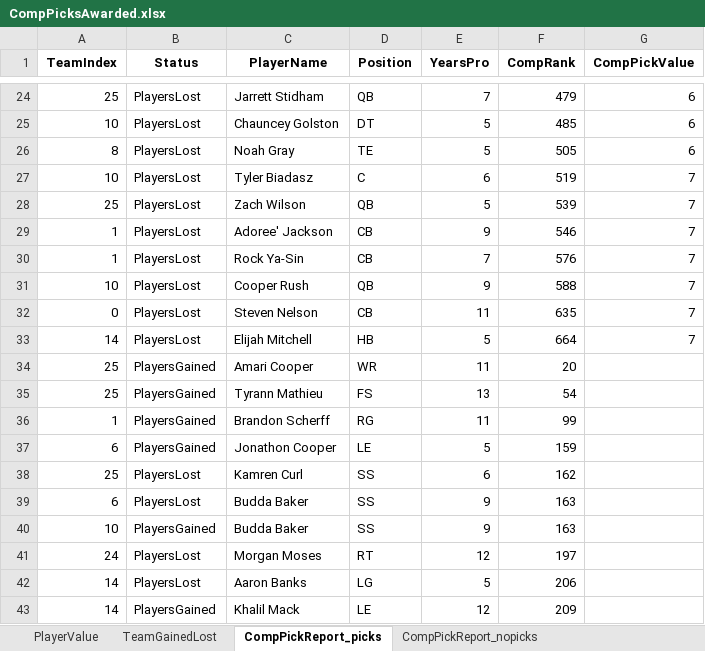
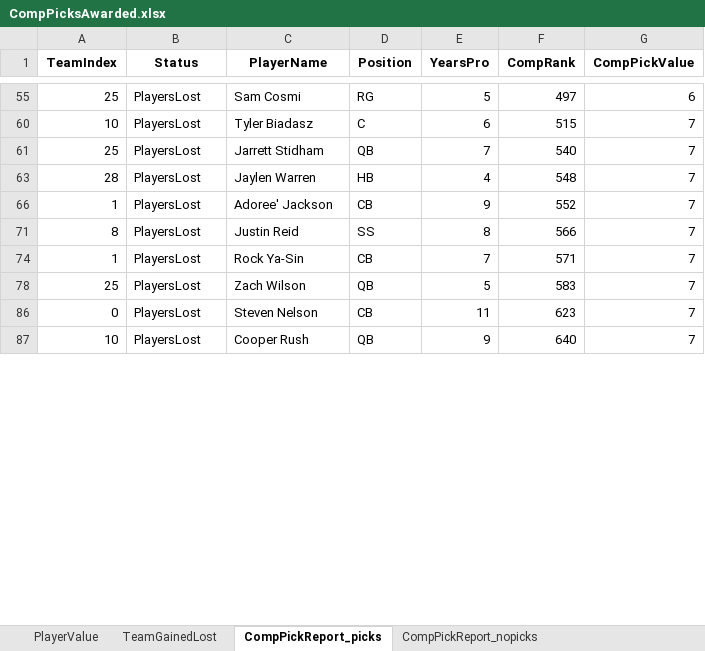
Before and after one commit to ethpec/MaddenTools, an Excel workbook: Files/Madden24/IE/Season2/CompPicksAwarded.xlsx, sheet CompPickReport_picks, drawn as a sheet; only a part is shown, gaps mark what is left out; values as stored, in another font and other column widths than the file's, no borders; removed rows and columns are numbered as before the commit, all else as after; the diff covers the shown part only; the diff names each change by its address in the sheet, - before the commit and + after, or states it on an @@ line.

Commit message:
Season2 comp picks awarded

```diff
--- a/Files/Madden24/IE/Season2/CompPicksAwarded.xlsx (sheet CompPickReport_picks)
+++ b/Files/Madden24/IE/Season2/CompPicksAwarded.xlsx (sheet CompPickReport_picks)
-C55 (PlayerName): Jarrett Stidham
+C55 (PlayerName): Sam Cosmi
-D55 (Position): QB
+D55 (Position): RG
-E55 (YearsPro): 7
+E55 (YearsPro): 5
-F55 (CompRank): 479
+F55 (CompRank): 497
-row 25: 10 | PlayersLost | Chauncey Golston | DT | 5 | 485 | 6
-row 26: 8 | PlayersLost | Noah Gray | TE | 5 | 505 | 6
-F60 (CompRank): 519
+F60 (CompRank): 515
-C61 (PlayerName): Zach Wilson
+C61 (PlayerName): Jarrett Stidham
-E61 (YearsPro): 5
+E61 (YearsPro): 7
-F61 (CompRank): 539
+F61 (CompRank): 540
+row 63: 28 | PlayersLost | Jaylen Warren | HB | 4 | 548 | 7
-F66 (CompRank): 546
+F66 (CompRank): 552
+row 71: 8 | PlayersLost | Justin Reid | SS | 8 | 566 | 7
-F74 (CompRank): 576
+F74 (CompRank): 571
-row 31: 10 | PlayersLost | Cooper Rush | QB | 9 | 588 | 7
+row 78: 25 | PlayersLost | Zach Wilson | QB | 5 | 583 | 7
-F86 (CompRank): 635
+F86 (CompRank): 623
-row 33: 14 | PlayersLost | Elijah Mitchell | HB | 5 | 664 | 7
@@ row 34 hidden: 25 | PlayersGained | Amari Cooper | WR | 11 | 20 @@
-row 35: 25 | PlayersGained | Tyrann Mathieu | FS | 13 | 54
-row 36: 1 | PlayersGained | Brandon Scherff | RG | 11 | 99
-row 37: 6 | PlayersGained | Jonathon Cooper | LE | 5 | 159
-row 38: 25 | PlayersLost | Kamren Curl | SS | 6 | 162
-row 39: 6 | PlayersLost | Budda Baker | SS | 9 | 163
-B87 (Status): PlayersGained
+B87 (Status): PlayersLost
-C87 (PlayerName): Budda Baker
+C87 (PlayerName): Cooper Rush
-D87 (Position): SS
+D87 (Position): QB
-F87 (CompRank): 163
+F87 (CompRank): 640
-G87 (CompPickValue): (empty)
+G87 (CompPickValue): 7
@@ row 41 hidden: 24 | PlayersLost | Morgan Moses | RT | 12 | 197 @@
-row 42: 14 | PlayersLost | Aaron Banks | LG | 5 | 206
-row 43: 14 | PlayersGained | Khalil Mack | LE | 12 | 209
```
Also changed, not shown: 8 added rows, 71 removed rows and 14 edited cells elsewhere in this sheet, sheet PlayerValue, sheet CompPickReport_nopicks, sheet TeamGainedLost, hidden cells, 2 other files.
